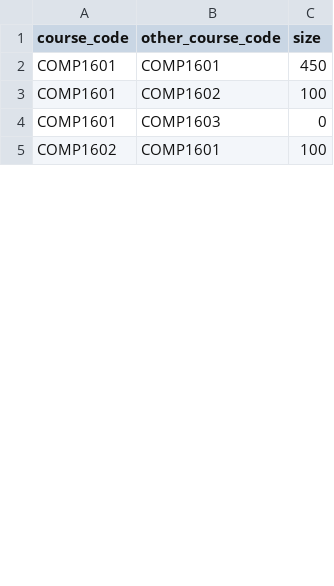
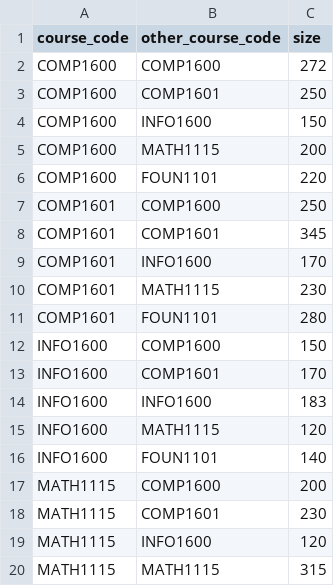
Before and after one commit to assessment-scheduler/assessment-scheduler, a CSV file: App/data/class_sizes.csv, drawn as a sheet; only a part is shown; the diff covers the shown part only.

Commit message:
More realistic sample data

```diff
--- a/App/data/class_sizes.csv
+++ b/App/data/class_sizes.csv
@@ -1,5 +1,20 @@
 course_code,other_course_code,size
-COMP1601,COMP1601,450
-COMP1601,COMP1602,100
-COMP1601,COMP1603,0
-COMP1602,COMP1601,100
+COMP1600,COMP1600,272
+COMP1600,COMP1601,250
+COMP1600,INFO1600,150
+COMP1600,MATH1115,200
+COMP1600,FOUN1101,220
+COMP1601,COMP1600,250
+COMP1601,COMP1601,345
+COMP1601,INFO1600,170
+COMP1601,MATH1115,230
+COMP1601,FOUN1101,280
+INFO1600,COMP1600,150
+INFO1600,COMP1601,170
+INFO1600,INFO1600,183
+INFO1600,MATH1115,120
+INFO1600,FOUN1101,140
+MATH1115,COMP1600,200
+MATH1115,COMP1601,230
+MATH1115,INFO1600,120
+MATH1115,MATH1115,315
```
Also changed, not shown: 26 added rows and 7 edited cells elsewhere in this file, App/data/assessments.csv, App/data/courses.csv, 3 other files.
